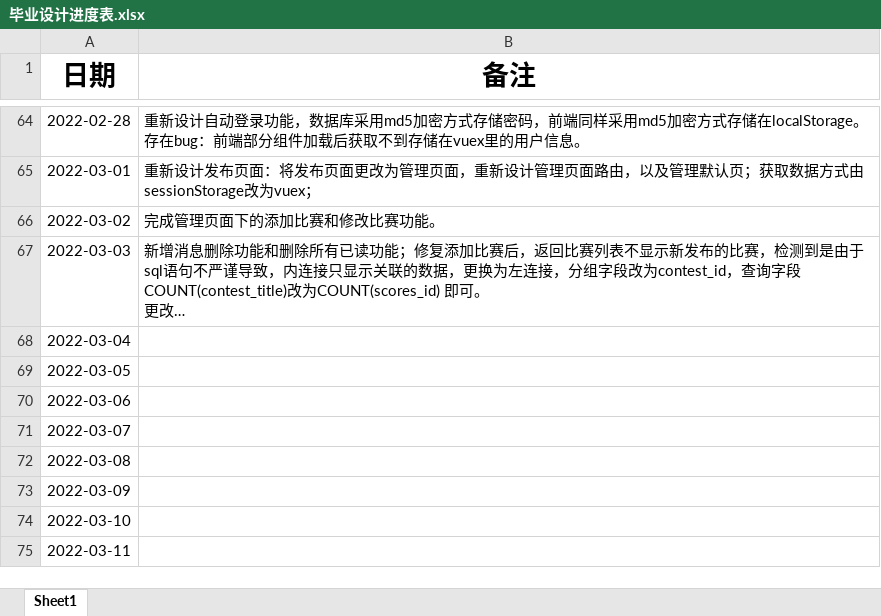
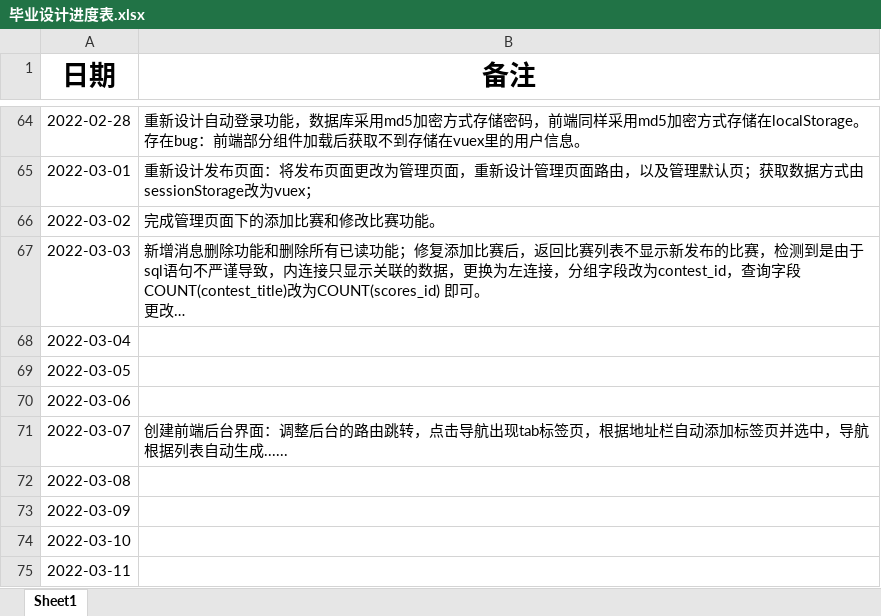
Before and after one commit to izhangguapi/Graduation-Design, an Excel workbook: 毕业设计进度表.xlsx, sheet Sheet1, drawn as a sheet; only a part is shown, gaps mark what is left out; long unchanged cells end in …; values as stored, in another font and other column widths than the file's, no borders; the diff names each change by its address in the sheet, - before the commit and + after, or states it on an @@ line.

Commit message:
创建前端后台界面
创建前端后台界面：调整后台的路由跳转，点击导航出现tab标签页，根据地址栏自动添加标签页并选中，导航根据列表自动生成......

```diff
--- a/毕业设计进度表.xlsx (sheet Sheet1)
+++ b/毕业设计进度表.xlsx (sheet Sheet1)
-B71 (备注): (empty)
+B71 (备注): 创建前端后台界面：调整后台的路由跳转，点击导航出现tab标签页，根据地址栏自动添加标签页并选中，导航根据列表自动生成......
```
Also changed, not shown: ._毕业设计进度表.xlsx, 55 other files.
